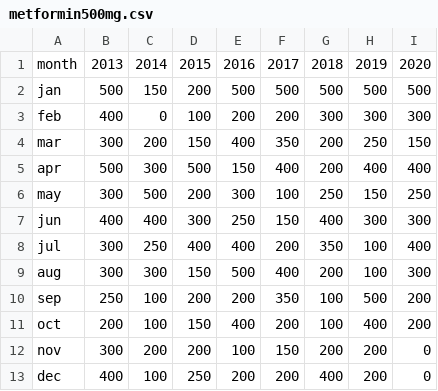
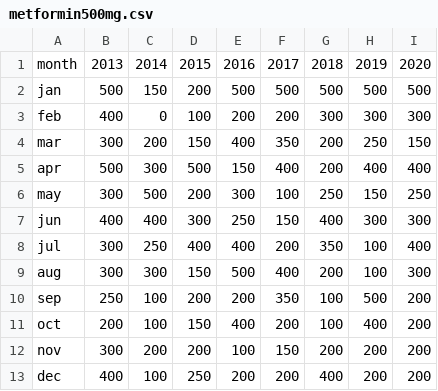
Before and after one commit to tharuash/medpredictor-model, a CSV file: metformin500mg.csv, drawn as a sheet.

```diff
--- a/metformin500mg.csv
+++ b/metformin500mg.csv
@@ -11,3 +11,3 @@ sep,250,100,200,200,350,100,500,200
 oct,200,100,150,400,200,100,400,200
-nov,300,200,200,100,150,200,200,0
-dec,400,100,250,200,200,400,200,0
+nov,300,200,200,100,150,200,200,200
+dec,400,100,250,200,200,400,200,200
```
Also changed, not shown: adorastatin10mg.csv, aspirin75mg.csv, 4 other files.
